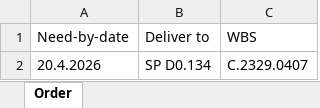
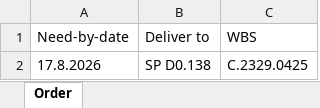
Before and after one commit to StrontiumGroup/QuickAriba, an Excel workbook: PaymentAndShipping.xlsx, sheet Order, drawn as a sheet; values as stored, in another font and other column widths than the file's, no borders; removed rows and columns are numbered as before the commit, all else as after; the diff names each change by its address in the sheet, - before the commit and + after, or states it on an @@ line.

```diff
--- a/PaymentAndShipping.xlsx (sheet Order)
+++ b/PaymentAndShipping.xlsx (sheet Order)
-row 2: 20.4.2026 | SP D0.134 | C.2329.0407
+row 2: 17.8.2026 | SP D0.138 | C.2329.0425
```
Also changed, not shown: Python/orders_from_order.xlsx, 3 other files.
